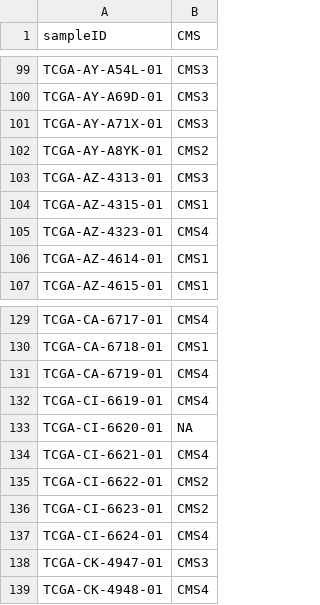
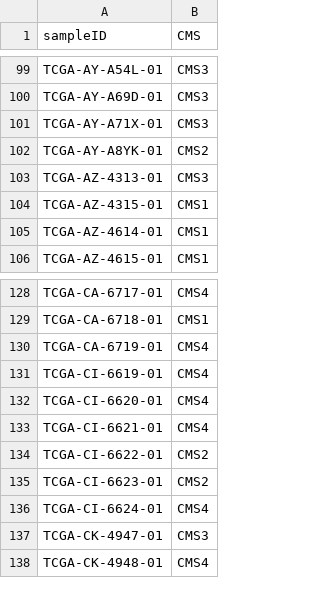
Before and after one commit to anisssum/CRC-subtypes-analysis, a CSV file: cms_result/cms_results.csv, drawn as a sheet; only a part is shown, gaps mark what is left out.

```diff
--- a/cms_result/cms_results.csv
+++ b/cms_result/cms_results.csv
@@ -104,3 +104,2 @@
 "TCGA-AZ-4315-01","CMS1"
-"TCGA-AZ-4323-01","CMS4"
 "TCGA-AZ-4614-01","CMS1"
@@ -132,3 +131,3 @@
 "TCGA-CI-6619-01","CMS4"
-"TCGA-CI-6620-01",NA
+"TCGA-CI-6620-01","CMS4"
 "TCGA-CI-6621-01","CMS4"
```
Also changed, not shown: clinical_clean.csv, cms_result/cms_full_results.csv, 12 other files.
